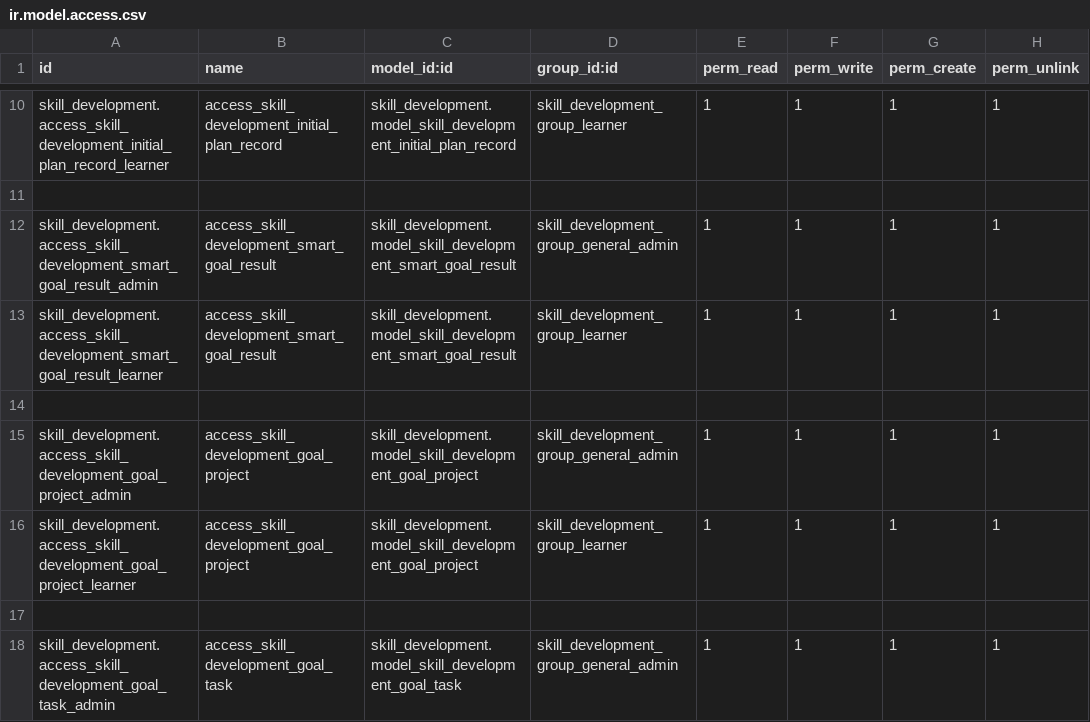
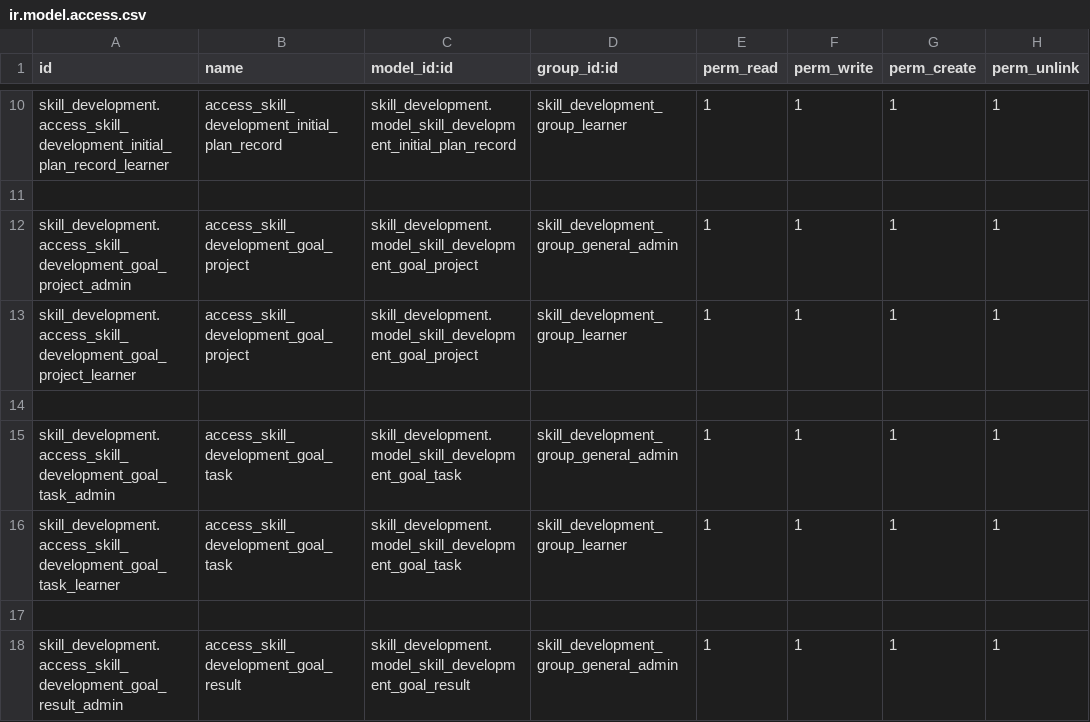
Before and after one commit to FatimaMir-odoo-dev/skill-development-suite, a CSV file: skill_development/security/ir.model.access.csv, drawn as a sheet; only a part is shown, gaps mark what is left out; the shorter side is filled out with more unchanged rows.

```diff
--- a/skill_development/security/ir.model.access.csv
+++ b/skill_development/security/ir.model.access.csv
@@ -11,5 +11,2 @@ skill_development.access_skill_development_initial_plan_record_learner,access_sk
 
-skill_development.access_skill_development_smart_goal_result_admin,access_skill_development_smart_goal_result,skill_development.model_skill_development_smart_goal_result,skill_development_group_general_admin,1,1,1,1
-skill_development.access_skill_development_smart_goal_result_learner,access_skill_development_smart_goal_result,skill_development.model_skill_development_smart_goal_result,skill_development_group_learner,1,1,1,1
-
 skill_development.access_skill_development_goal_project_admin,access_skill_development_goal_project,skill_development.model_skill_development_goal_project,skill_development_group_general_admin,1,1,1,1
```
Also changed, not shown: 4 other files.
